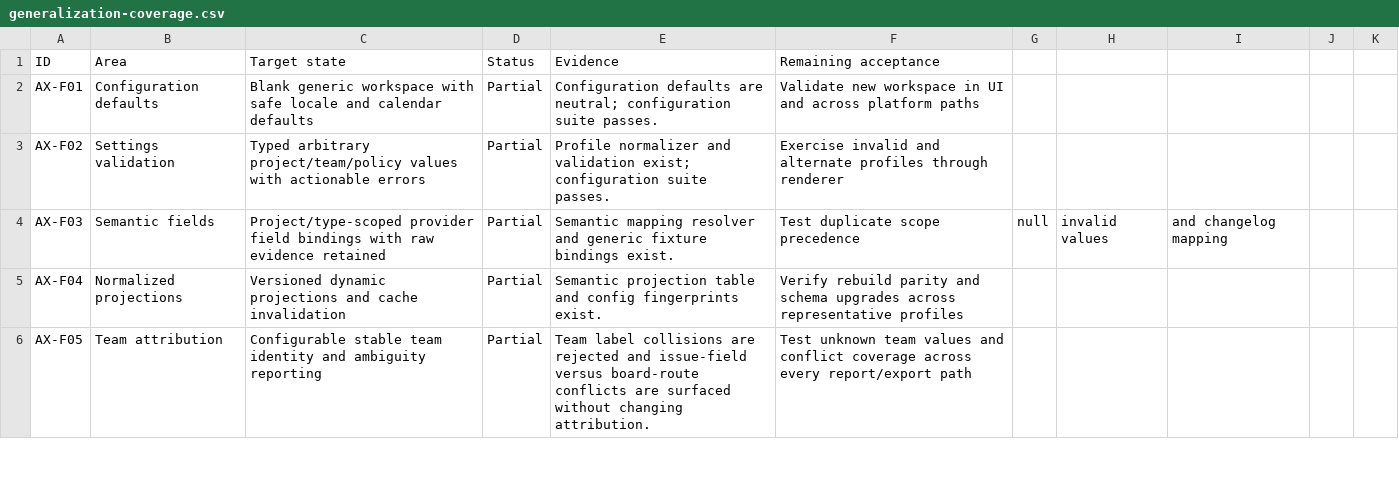
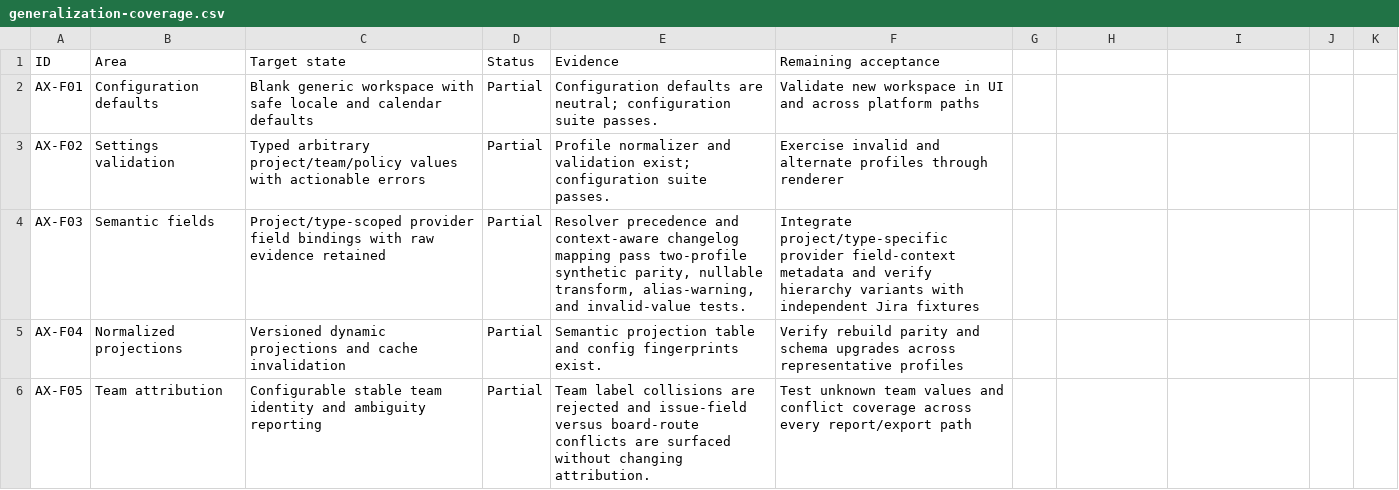
Before and after one commit to tahamoeini/AXILOOM, a CSV file: docs/generalization-coverage.csv, drawn as a sheet; only a part is shown; the diff covers the shown part only.

Commit message:
feat: add context-aware semantic Jira mappings

```diff
--- a/docs/generalization-coverage.csv
+++ b/docs/generalization-coverage.csv
@@ -3,3 +3,3 @@ AX-F01,Configuration defaults,Blank generic workspace with safe locale and calen
 AX-F02,Settings validation,Typed arbitrary project/team/policy values with actionable errors,Partial,"Profile normalizer and validation exist; configuration suite passes.",Exercise invalid and alternate profiles through renderer
-AX-F03,Semantic fields,Project/type-scoped provider field bindings with raw evidence retained,Partial,"Semantic mapping resolver and generic fixture bindings exist.",Test duplicate scope precedence, null, invalid values, and changelog mapping
+AX-F03,Semantic fields,Project/type-scoped provider field bindings with raw evidence retained,Partial,"Resolver precedence and context-aware changelog mapping pass two-profile synthetic parity, nullable transform, alias-warning, and invalid-value tests.",Integrate project/type-specific provider field-context metadata and verify hierarchy variants with independent Jira fixtures
 AX-F04,Normalized projections,Versioned dynamic projections and cache invalidation,Partial,"Semantic projection table and config fingerprints exist.",Verify rebuild parity and schema upgrades across representative profiles
```
Also changed, not shown: 6 edited cells elsewhere in this file, 11 other files.
